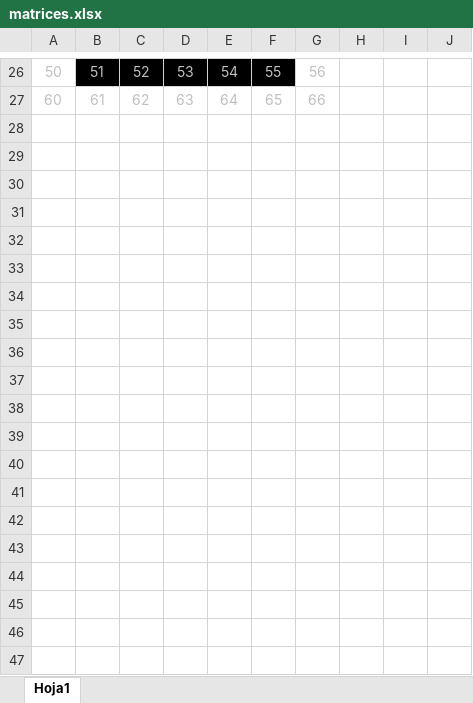
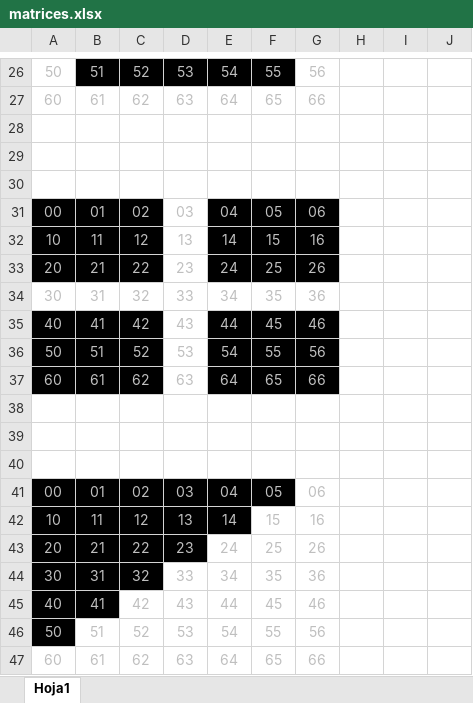
Before and after one commit to CielitoM/python-exercises, an Excel workbook: MATRICES/matrices.xlsx, sheet Hoja1, drawn as a sheet; only a part is shown, gaps mark what is left out; values as stored, in another font and other column widths than the file's, no borders; the diff covers the shown part only; the diff names each change by its address in the sheet, - before the commit and + after, or states it on an @@ line.

```diff
--- a/MATRICES/matrices.xlsx (sheet Hoja1)
+++ b/MATRICES/matrices.xlsx (sheet Hoja1)
+row 28: (empty)
+row 29: (empty)
+row 30: (empty)
+row 31: 00 | 01 | 02 | 03 | 04 | 05 | 06
+row 32: 10 | 11 | 12 | 13 | 14 | 15 | 16
+row 33: 20 | 21 | 22 | 23 | 24 | 25 | 26
+row 34: 30 | 31 | 32 | 33 | 34 | 35 | 36
+row 35: 40 | 41 | 42 | 43 | 44 | 45 | 46
+row 36: 50 | 51 | 52 | 53 | 54 | 55 | 56
+row 37: 60 | 61 | 62 | 63 | 64 | 65 | 66
+row 38: (empty)
+row 39: (empty)
+row 40: (empty)
+row 41: 00 | 01 | 02 | 03 | 04 | 05 | 06
+row 42: 10 | 11 | 12 | 13 | 14 | 15 | 16
+row 43: 20 | 21 | 22 | 23 | 24 | 25 | 26
+row 44: 30 | 31 | 32 | 33 | 34 | 35 | 36
+row 45: 40 | 41 | 42 | 43 | 44 | 45 | 46
+row 46: 50 | 51 | 52 | 53 | 54 | 55 | 56
+row 47: 60 | 61 | 62 | 63 | 64 | 65 | 66
```
Also changed, not shown: 57 added rows elsewhere in this sheet, 9 other files.
